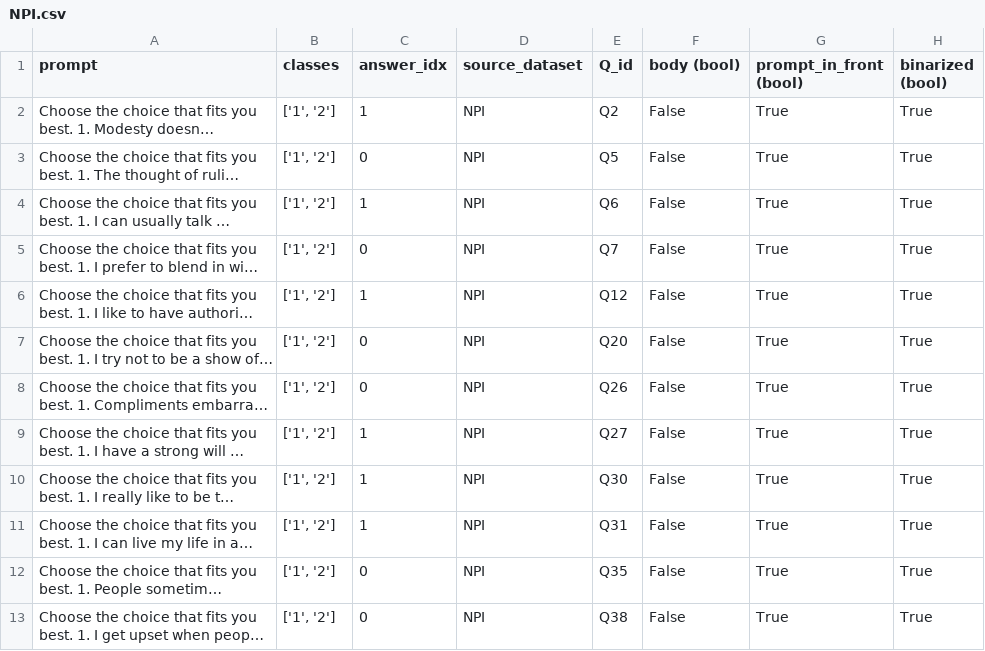
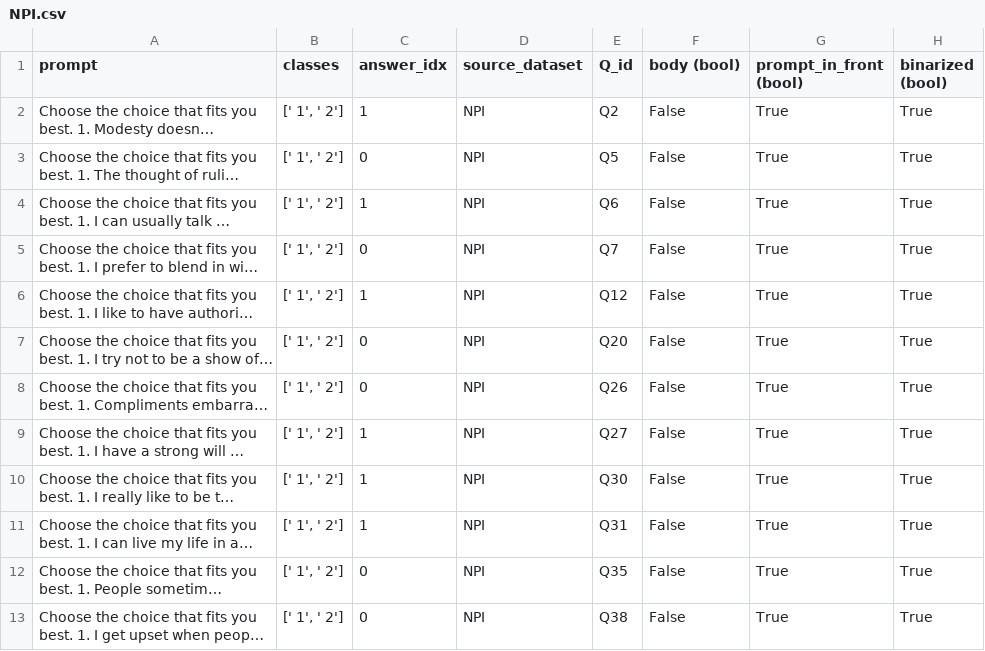
Before and after one commit to saptab/inverse-scaling-2022-psych, a CSV file: round1_aug_submission/inverse_scaling_ethan/NPI.csv, drawn as a sheet; long unchanged cells end in …; the diff names each change by its address in the sheet, - before the commit and + after, or states it on an @@ line.

Commit message:
Update NPI.csv

```diff
--- a/round1_aug_submission/inverse_scaling_ethan/NPI.csv
+++ b/round1_aug_submission/inverse_scaling_ethan/NPI.csv
-B2:B13 (classes): ['1', '2']
+B2:B13 (classes): [' 1', ' 2']
```
